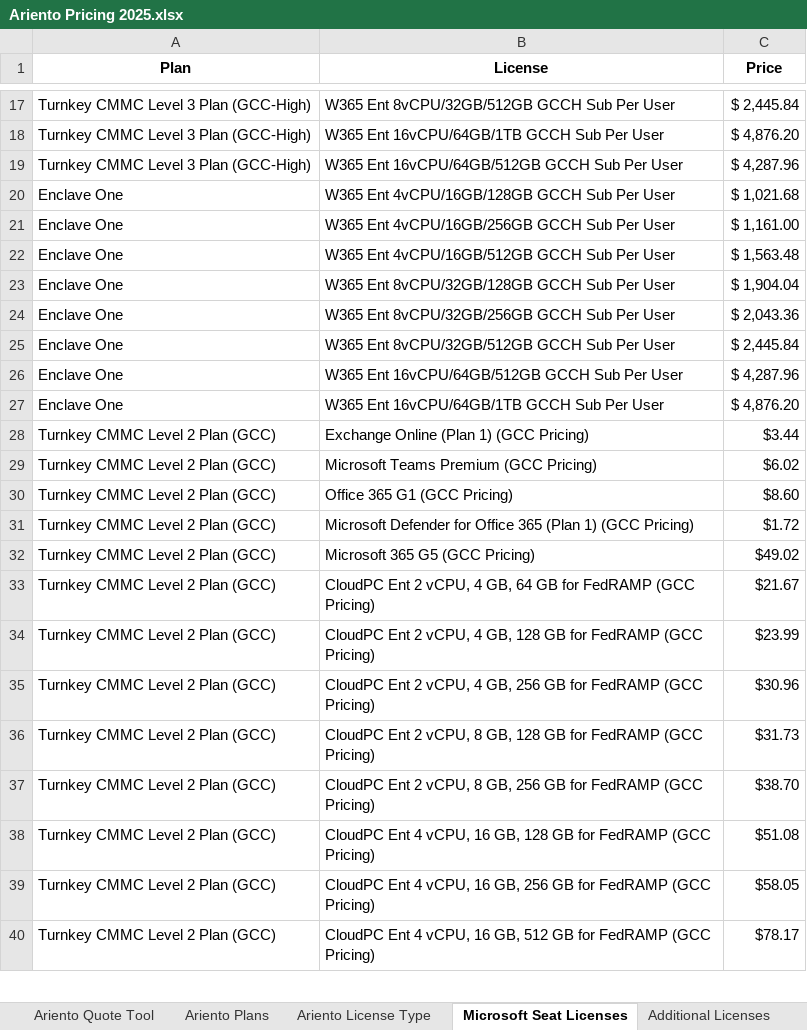
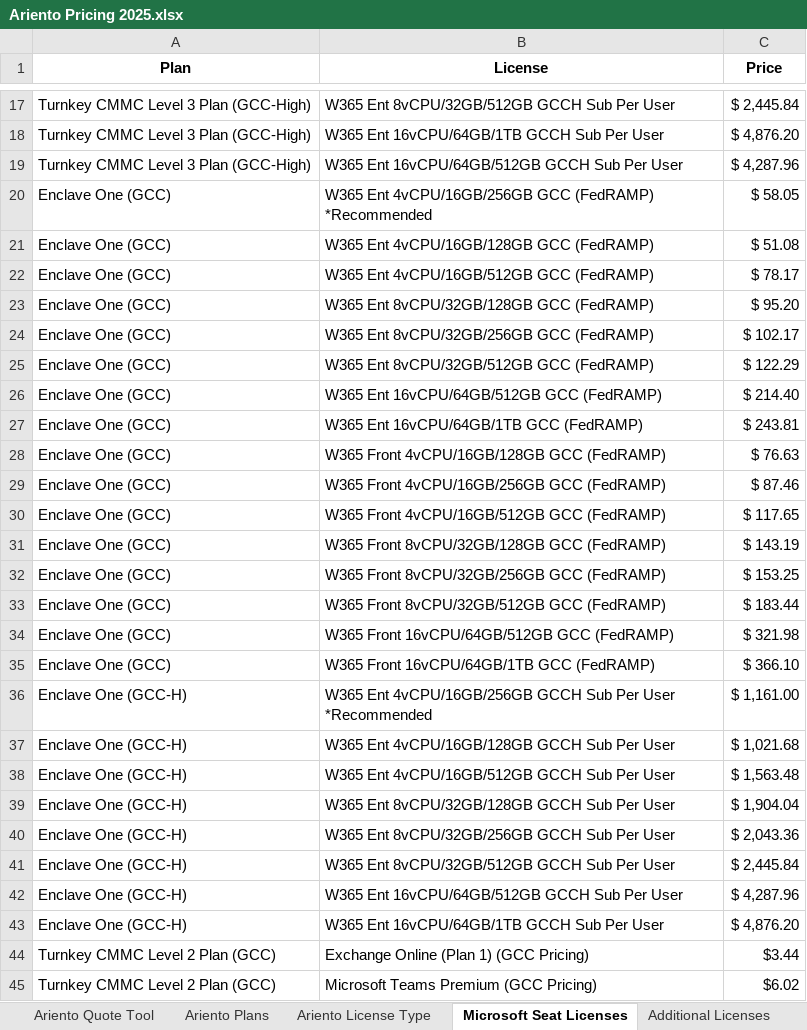
Before and after one commit to Robi-Show/Quote-Tool, an Excel workbook: Ariento Pricing 2025.xlsx, sheet Microsoft Seat Licenses, drawn as a sheet; only a part is shown, gaps mark what is left out; the shorter side is filled out with more unchanged rows; values as stored, in another font and other column widths than the file's, no borders; removed rows and columns are numbered as before the commit, all else as after; the diff names each change by its address in the sheet, - before the commit and + after, or states it on an @@ line.

Commit message:
Add files via upload
Added Enclave One GCC

```diff
--- a/Ariento Pricing 2025.xlsx (sheet Microsoft Seat Licenses)
+++ b/Ariento Pricing 2025.xlsx (sheet Microsoft Seat Licenses)
+row 20: Enclave One (GCC) | W365 Ent 4vCPU/16GB/256GB GCC (FedRAMP) *Recommended | $ 58.05
+row 21: Enclave One (GCC) | W365 Ent 4vCPU/16GB/128GB GCC (FedRAMP) | $ 51.08
+row 22: Enclave One (GCC) | W365 Ent 4vCPU/16GB/512GB GCC (FedRAMP) | $ 78.17
+row 23: Enclave One (GCC) | W365 Ent 8vCPU/32GB/128GB GCC (FedRAMP) | $ 95.20
+row 24: Enclave One (GCC) | W365 Ent 8vCPU/32GB/256GB GCC (FedRAMP) | $ 102.17
+row 25: Enclave One (GCC) | W365 Ent 8vCPU/32GB/512GB GCC (FedRAMP) | $ 122.29
+row 26: Enclave One (GCC) | W365 Ent 16vCPU/64GB/512GB GCC (FedRAMP) | $ 214.40
+row 27: Enclave One (GCC) | W365 Ent 16vCPU/64GB/1TB GCC (FedRAMP) | $ 243.81
+row 28: Enclave One (GCC) | W365 Front 4vCPU/16GB/128GB GCC (FedRAMP) | $ 76.63
+row 29: Enclave One (GCC) | W365 Front 4vCPU/16GB/256GB GCC (FedRAMP) | $ 87.46
+row 30: Enclave One (GCC) | W365 Front 4vCPU/16GB/512GB GCC (FedRAMP) | $ 117.65
+row 31: Enclave One (GCC) | W365 Front 8vCPU/32GB/128GB GCC (FedRAMP) | $ 143.19
+row 32: Enclave One (GCC) | W365 Front 8vCPU/32GB/256GB GCC (FedRAMP) | $ 153.25
+row 33: Enclave One (GCC) | W365 Front 8vCPU/32GB/512GB GCC (FedRAMP) | $ 183.44
+row 34: Enclave One (GCC) | W365 Front 16vCPU/64GB/512GB GCC (FedRAMP) | $ 321.98
+row 35: Enclave One (GCC) | W365 Front 16vCPU/64GB/1TB GCC (FedRAMP) | $ 366.10
+row 36: Enclave One (GCC-H) | W365 Ent 4vCPU/16GB/256GB GCCH Sub Per User *Recommended | $ 1,161.00
-A37 (Plan): Enclave One
+A37 (Plan): Enclave One (GCC-H)
-row 21: Enclave One | W365 Ent 4vCPU/16GB/256GB GCCH Sub Per User | $ 1,161.00
-A38:A43 (Plan): Enclave One
+A38:A43 (Plan): Enclave One (GCC-H)
```
Also changed, not shown: sheet Ariento License Type, sheet Ariento Plans.
